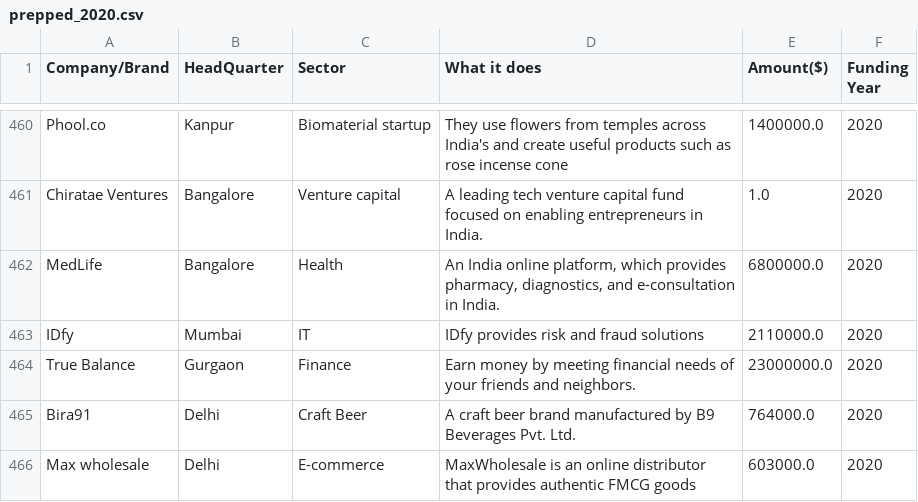
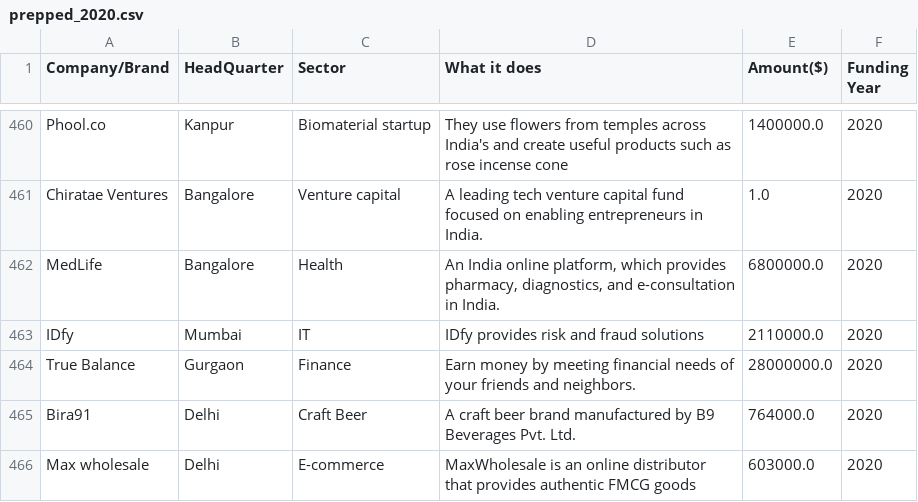
Before and after one commit to AlhassanLuqman/GROUP-ATHENS-LP1-Data_Analysis, a CSV file: data/prepped_2020.csv, drawn as a sheet; only a part is shown, gaps mark what is left out.

```diff
--- a/data/prepped_2020.csv
+++ b/data/prepped_2020.csv
@@ -463,3 +463,3 @@ MedLife,Bangalore,Health,"An India online platform, which provides pharmacy, dia
 IDfy,Mumbai,IT,IDfy provides risk and fraud solutions,2110000.0,2020
-True Balance,Gurgaon,Finance,Earn money by meeting financial needs of your friends and neighbors.,23000000.0,2020
+True Balance,Gurgaon,Finance,Earn money by meeting financial needs of your friends and neighbors.,28000000.0,2020
 Bira91,Delhi,Craft Beer,A craft beer brand manufactured by B9 Beverages Pvt. Ltd.,764000.0,2020
```
Also changed, not shown: data/merged_dataset.csv, data/prepped_2021.csv, 1 other file.
